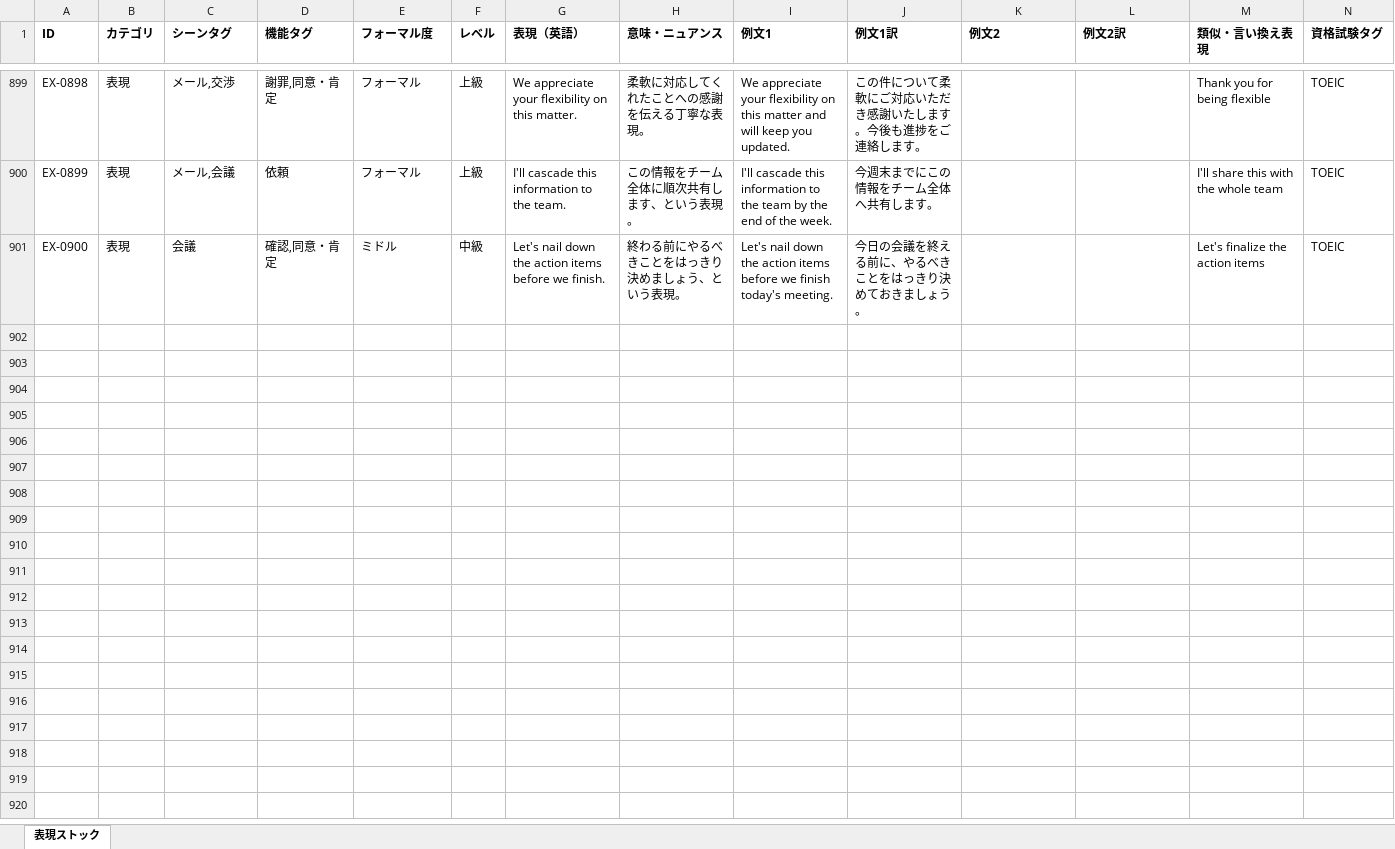
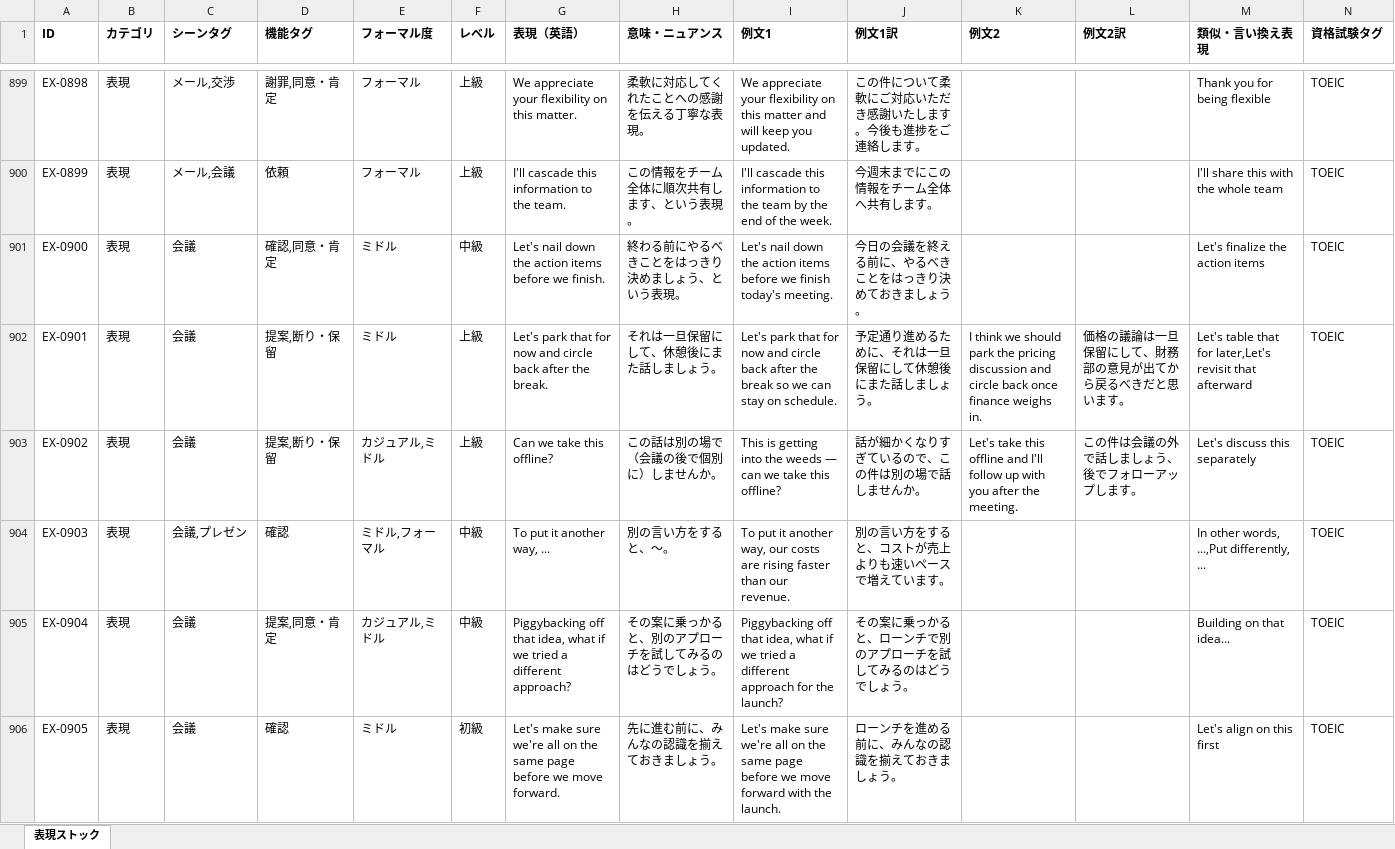
Before and after one commit to tomoki-dojo/english-journal-stock, an Excel workbook: expressions_list.xlsx, sheet 表現ストック, drawn as a sheet; only a part is shown, gaps mark what is left out; values as stored, in another font and other column widths than the file's, no borders; rows hold the shown columns only; the diff covers the shown part only; the diff names each change by its address in the sheet, - before the commit and + after, or states it on an @@ line.

```diff
--- a/expressions_list.xlsx (sheet 表現ストック)
+++ b/expressions_list.xlsx (sheet 表現ストック)
+row 902: EX-0901 | 表現 | 会議 | 提案,断り・保留 | ミドル | 上級 | Let's park that for now and circle back after the break. | それは一旦保留にして、休憩後にまた話しましょう。 | Let's park that for now and circle back after the break so we can stay on schedule. | 予定通り進めるために、それは一旦保留にして休憩後にまた話しましょう。 | I think we should park the pricing discussion and circle back once finance weighs in. | 価格の議論は一旦保留にして、財務部の意見が出てから戻るべきだと思います。 | Let's table that for later,Let's revisit that afterward | TOEIC
+row 903: EX-0902 | 表現 | 会議 | 提案,断り・保留 | カジュアル,ミドル | 上級 | Can we take this offline? | この話は別の場で（会議の後で個別に）しませんか。 | This is getting into the weeds — can we take this offline? | 話が細かくなりすぎているので、この件は別の場で話しませんか。 | Let's take this offline and I'll follow up with you after the meeting. | この件は会議の外で話しましょう、後でフォローアップします。 | Let's discuss this separately | TOEIC
+row 904: EX-0903 | 表現 | 会議,プレゼン | 確認 | ミドル,フォーマル | 中級 | To put it another way, ... | 別の言い方をすると、〜。 | To put it another way, our costs are rising faster than our revenue. | 別の言い方をすると、コストが売上よりも速いペースで増えています。 |  |  | In other words, ...,Put differently, ... | TOEIC
+row 905: EX-0904 | 表現 | 会議 | 提案,同意・肯定 | カジュアル,ミドル | 中級 | Piggybacking off that idea, what if we tried a different approach? | その案に乗っかると、別のアプローチを試してみるのはどうでしょう。 | Piggybacking off that idea, what if we tried a different approach for the launch? | その案に乗っかると、ローンチで別のアプローチを試してみるのはどうでしょう。 |  |  | Building on that idea... | TOEIC
+row 906: EX-0905 | 表現 | 会議 | 確認 | ミドル | 初級 | Let's make sure we're all on the same page before we move forward. | 先に進む前に、みんなの認識を揃えておきましょう。 | Let's make sure we're all on the same page before we move forward with the launch. | ローンチを進める前に、みんなの認識を揃えておきましょう。 |  |  | Let's align on this first | TOEIC
```
Also changed, not shown: 45 added rows elsewhere in this sheet, vocabulary_list.xlsx.
